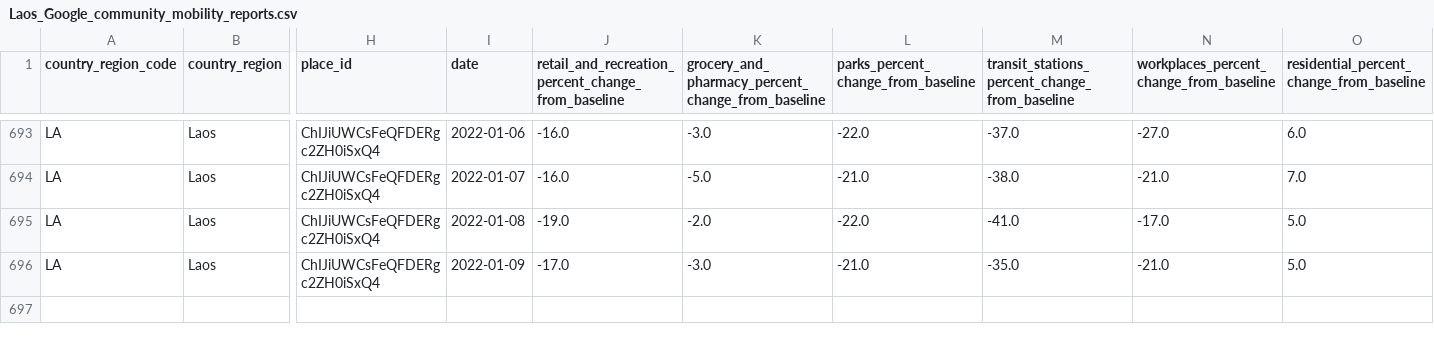
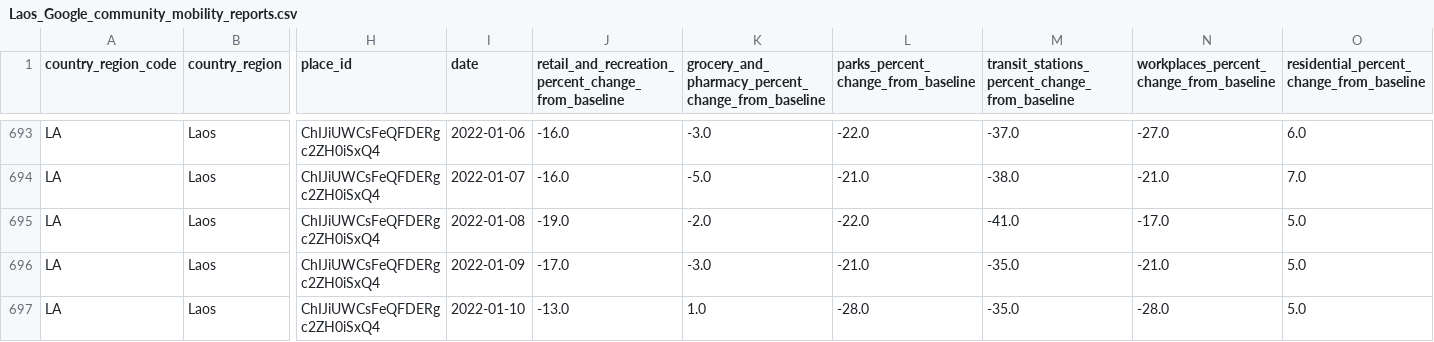
Before and after one commit to douangtavanh/Google-Covid-19-Community-Mobility-Reports-Laos, a CSV file: Laos_Google_community_mobility_reports.csv, drawn as a sheet; only a part is shown, gaps mark what is left out; rows hold the shown columns only; the diff names each change by its address in the sheet, - before the commit and + after, or states it on an @@ line.

Commit message:
Update Laos_Google_community_mobility_reports.csv

```diff
--- a/Laos_Google_community_mobility_reports.csv
+++ b/Laos_Google_community_mobility_reports.csv
+row 697: LA | Laos | ChIJiUWCsFeQFDERgc2ZH0iSxQ4 | 2022-01-10 | -13.0 | 1.0 | -28.0 | -35.0 | -28.0 | 5.0
```
